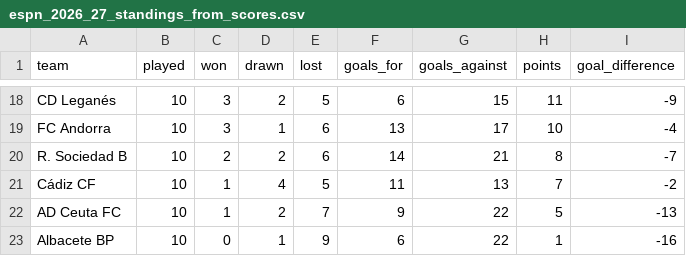
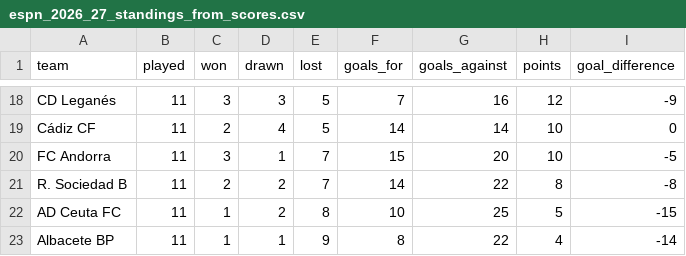
Before and after one commit to wildsonfranciscosilva1986-coder/laliga-hypermotion-2026-27-dashboard, a CSV file: espn_2026_27_standings_from_scores.csv, drawn as a sheet; only a part is shown, gaps mark what is left out; removed rows and columns are numbered as before the commit, all else as after; the diff covers the shown part only; the diff names each change by its address in the sheet, - before the commit and + after, or states it on an @@ line.

```diff
--- a/espn_2026_27_standings_from_scores.csv
+++ b/espn_2026_27_standings_from_scores.csv
-B18 (played): 10
+B18 (played): 11
-D18 (drawn): 2
+D18 (drawn): 3
-F18 (goals_for): 6
+F18 (goals_for): 7
-G18 (goals_against): 15
+G18 (goals_against): 16
-H18 (points): 11
+H18 (points): 12
+row 19: Cádiz CF | 11 | 2 | 4 | 5 | 14 | 14 | 10 | 0
-B20:B21 (played): 10
+B20:B21 (played): 11
-E20:E21 (lost): 6
+E20:E21 (lost): 7
-F20 (goals_for): 13
+F20 (goals_for): 15
-G20 (goals_against): 17
+G20 (goals_against): 20
-I20 (goal_difference): -4
+I20 (goal_difference): -5
-G21 (goals_against): 21
+G21 (goals_against): 22
-I21 (goal_difference): -7
+I21 (goal_difference): -8
-row 21: Cádiz CF | 10 | 1 | 4 | 5 | 11 | 13 | 7 | -2
-B22:B23 (played): 10
+B22:B23 (played): 11
-E22 (lost): 7
+E22 (lost): 8
-F22 (goals_for): 9
+F22 (goals_for): 10
-G22 (goals_against): 22
+G22 (goals_against): 25
-I22 (goal_difference): -13
+I22 (goal_difference): -15
-C23 (won): 0
+C23 (won): 1
-F23 (goals_for): 6
+F23 (goals_for): 8
-H23 (points): 1
+H23 (points): 4
-I23 (goal_difference): -16
+I23 (goal_difference): -14
```
Also changed, not shown: 5 added rows, 5 removed rows and 56 edited cells elsewhere in this file, laliga2_2026_27_computed_all_table.csv, laliga2_2026_27_computed_home_table.csv, 12 other files.
